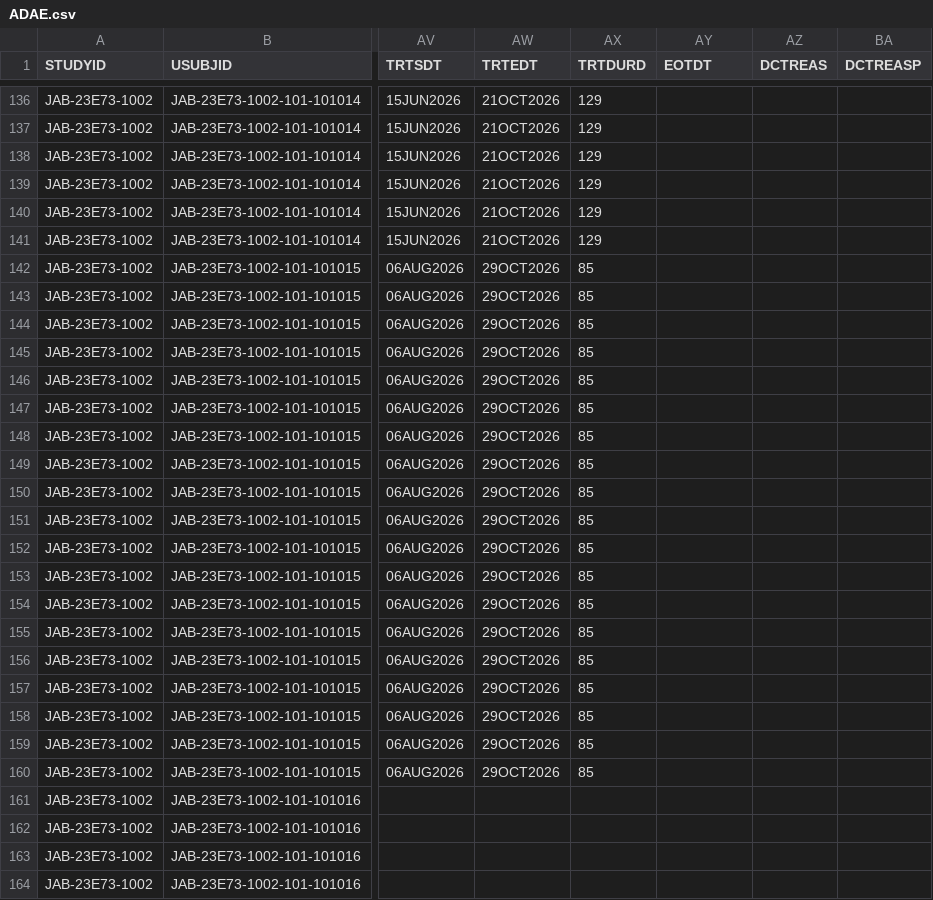
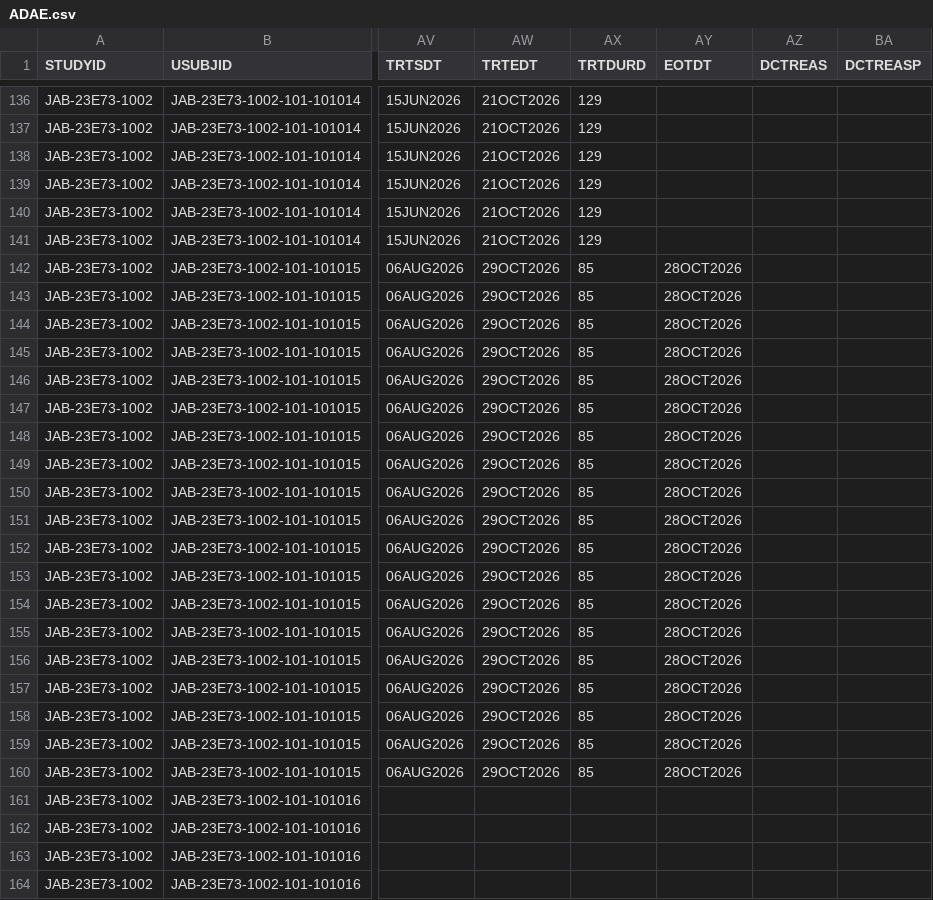
Before and after one commit to jacobiosp1/JAB23E73_1002, a CSV file: data/ADAE.csv, drawn as a sheet; only a part is shown, gaps mark what is left out; the diff names each change by its address in the sheet, - before the commit and + after, or states it on an @@ line.

```diff
--- a/data/ADAE.csv
+++ b/data/ADAE.csv
-AY142:AY160 (EOTDT): (empty)
+AY142:AY160 (EOTDT): 28OCT2026
```
Also changed, not shown: data/ADBASE.csv, data/ADCM.csv, 11 other files.
